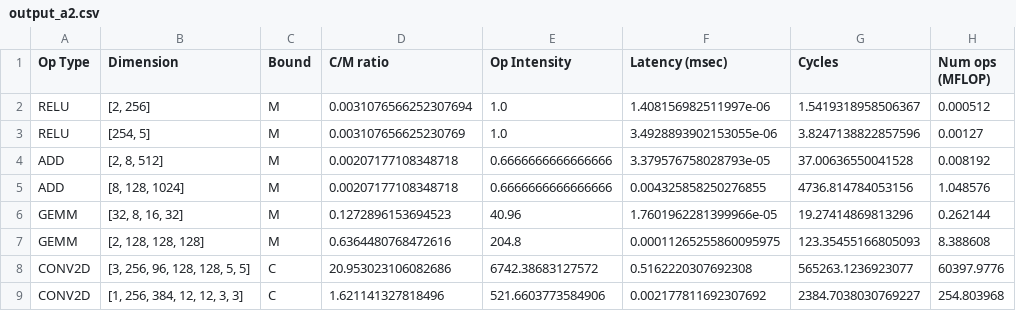
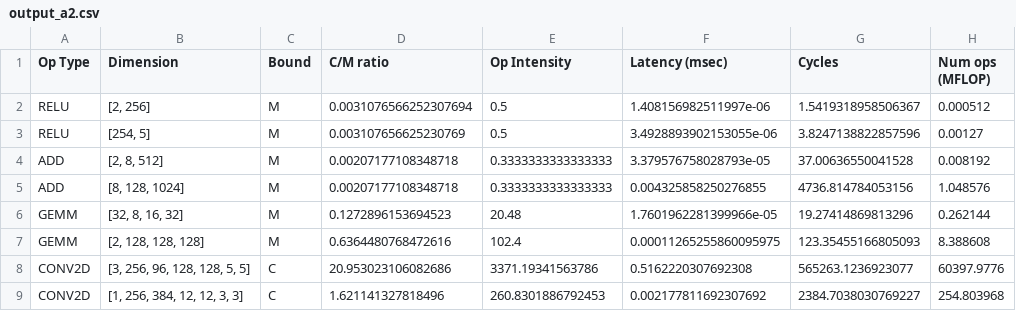
Before and after one commit to kevinstark-coder/Roofline_Dataflow, a CSV file: lab1/output_a2.csv, drawn as a sheet; only a part is shown; the diff names each change by its address in the sheet, - before the commit and + after, or states it on an @@ line.

```diff
--- a/lab1/output_a2.csv
+++ b/lab1/output_a2.csv
-E2:E3 (Op Intensity): 1.0
+E2:E3 (Op Intensity): 0.5
-E4:E5 (Op Intensity): 0.6666666666666666
+E4:E5 (Op Intensity): 0.3333333333333333
-E6 (Op Intensity): 40.96
+E6 (Op Intensity): 20.48
-E7 (Op Intensity): 204.8
+E7 (Op Intensity): 102.4
-E8 (Op Intensity): 6742.38683127572
+E8 (Op Intensity): 3371.19341563786
-E9 (Op Intensity): 521.6603773584906
+E9 (Op Intensity): 260.8301886792453
```
Also changed, not shown: lab1/output_a3i.csv, lab1/output_a3ii.csv, 32 other files.
